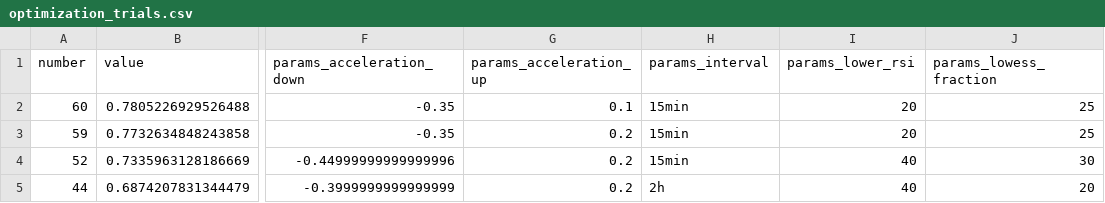
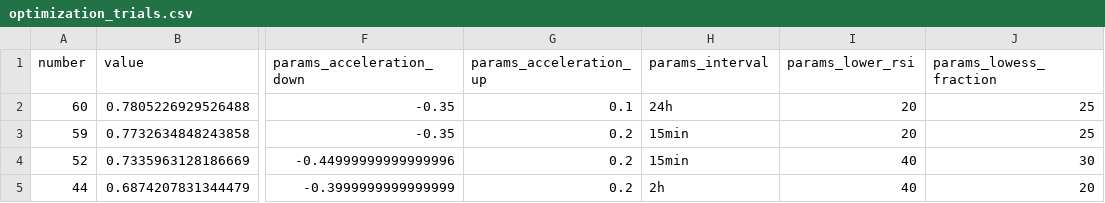
Before and after one commit to unaiLopez/strategy-lab, a CSV file: data/results/optimization_trials.csv, drawn as a sheet; only a part is shown, gaps mark what is left out; the diff names each change by its address in the sheet, - before the commit and + after, or states it on an @@ line.

```diff
--- a/data/results/optimization_trials.csv
+++ b/data/results/optimization_trials.csv
-H2 (params_interval): 15min
+H2 (params_interval): 24h
```
Also changed, not shown: 5 other files.
